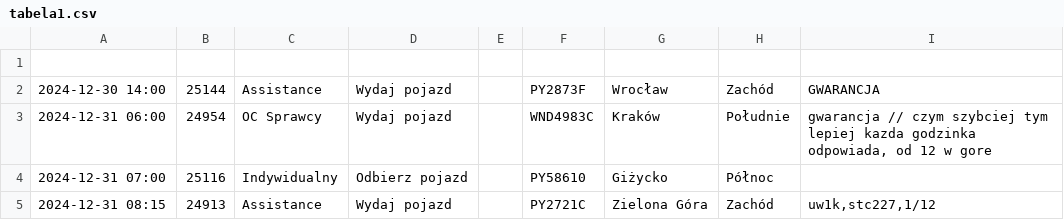
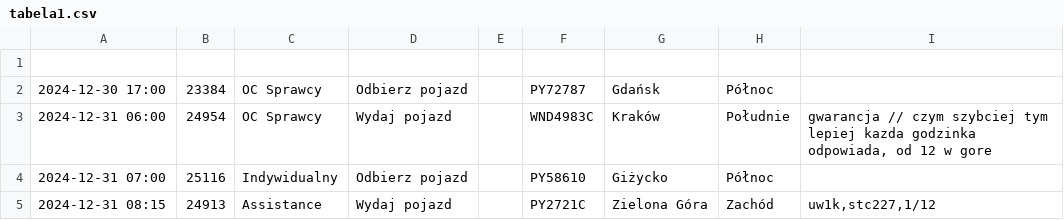
Before and after one commit to chojnacky/chojnacky.github.io, a CSV file: tabela1.csv, drawn as a sheet; removed rows and columns are numbered as before the commit, all else as after; the diff names each change by its address in the sheet, - before the commit and + after, or states it on an @@ line.

Commit message:
Dodanie lub aktualizacja pliku tabela1.csv

```diff
--- a/tabela1.csv
+++ b/tabela1.csv
-row 2: 2024-12-30 14:00 | 25144 | Assistance | Wydaj pojazd |  | PY2873F | Wrocław | Zachód | GWARANCJA
+row 2: 2024-12-30 17:00 | 23384 | OC Sprawcy | Odbierz pojazd |  | PY72787 | Gdańsk | Północ
```
